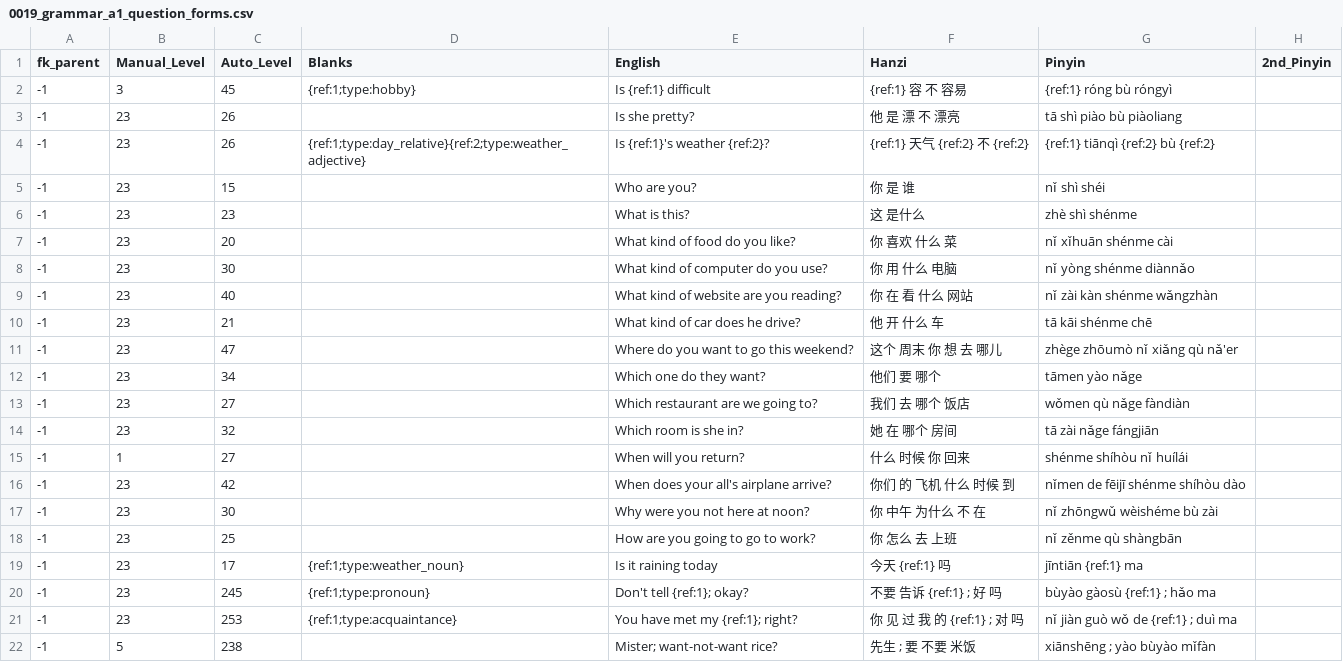
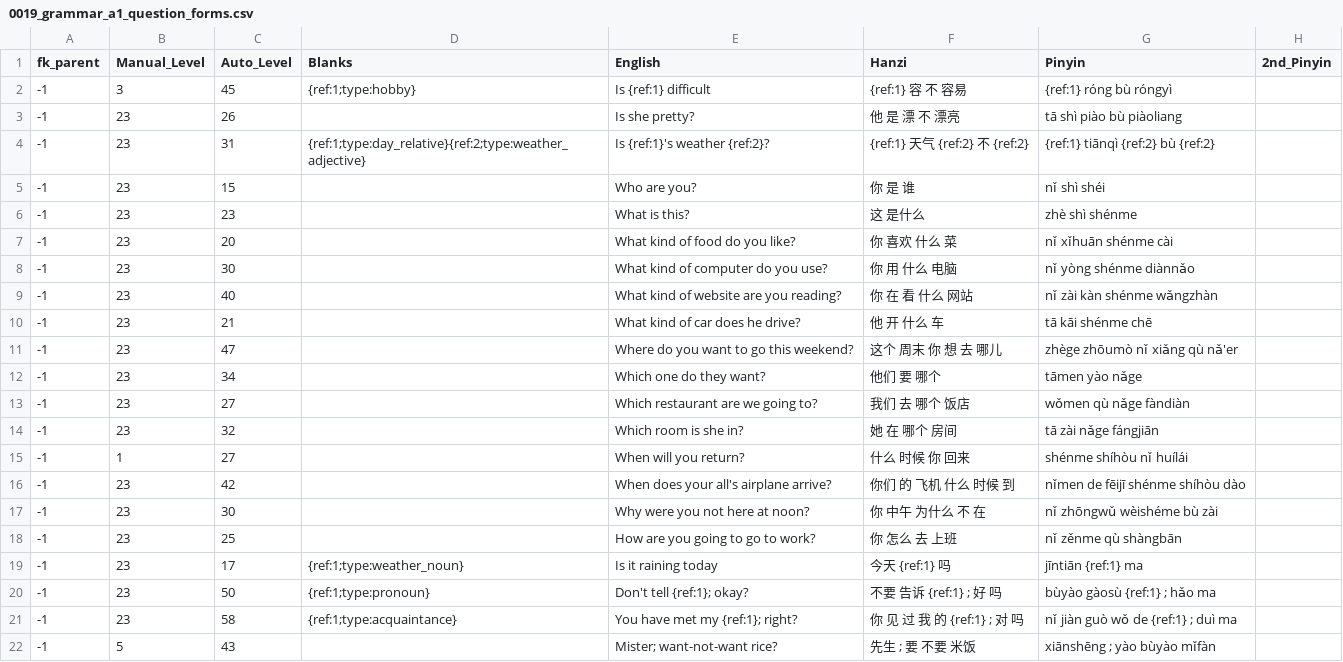
Before and after one commit to JasonFaas/mandarin-translations-sql-creation, a CSV file: data_raw/output/0019_grammar_a1_question_forms.csv, drawn as a sheet.

```diff
--- a/data_raw/output/0019_grammar_a1_question_forms.csv
+++ b/data_raw/output/0019_grammar_a1_question_forms.csv
@@ -3,3 +3,3 @@ fk_parent,Manual_Level,Auto_Level,Blanks,English,Hanzi,Pinyin,2nd_Pinyin
 -1,23,26,,Is she pretty?,他 是 漂 不 漂亮,tā shì piào bù piàoliang,
--1,23,26,{ref:1;type:day_relative}{ref:2;type:weather_adjective},Is {ref:1}'s weather {ref:2}?,{ref:1} 天气 {ref:2} 不 {ref:2},{ref:1} tiānqì {ref:2} bù {ref:2},
+-1,23,31,{ref:1;type:day_relative}{ref:2;type:weather_adjective},Is {ref:1}'s weather {ref:2}?,{ref:1} 天气 {ref:2} 不 {ref:2},{ref:1} tiānqì {ref:2} bù {ref:2},
 -1,23,15,,Who are you?,你 是 谁,nǐ shì shéi,
@@ -19,4 +19,4 @@ fk_parent,Manual_Level,Auto_Level,Blanks,English,Hanzi,Pinyin,2nd_Pinyin
 -1,23,17,{ref:1;type:weather_noun},Is it raining today,今天 {ref:1} 吗,jīntiān {ref:1} ma,
--1,23,245,{ref:1;type:pronoun},Don't tell {ref:1}; okay?,不要 告诉 {ref:1} ; 好 吗,bùyào gàosù {ref:1} ; hǎo ma,
--1,23,253,{ref:1;type:acquaintance},You have met my {ref:1}; right?,你 见 过 我 的 {ref:1} ; 对 吗,nǐ jiàn guò wǒ de {ref:1} ; duì ma,
--1,5,238,,Mister; want-not-want rice?,先生 ; 要 不要 米饭,xiānshēng ; yào bùyào mǐfàn,
+-1,23,50,{ref:1;type:pronoun},Don't tell {ref:1}; okay?,不要 告诉 {ref:1} ; 好 吗,bùyào gàosù {ref:1} ; hǎo ma,
+-1,23,58,{ref:1;type:acquaintance},You have met my {ref:1}; right?,你 见 过 我 的 {ref:1} ; 对 吗,nǐ jiàn guò wǒ de {ref:1} ; duì ma,
+-1,5,43,,Mister; want-not-want rice?,先生 ; 要 不要 米饭,xiānshēng ; yào bùyào mǐfàn,
```
Also changed, not shown: data_raw/output/0013_grammar_a1_numbers.csv, data_raw/output/0014_grammar_a1_particles.csv, 10 other files.
